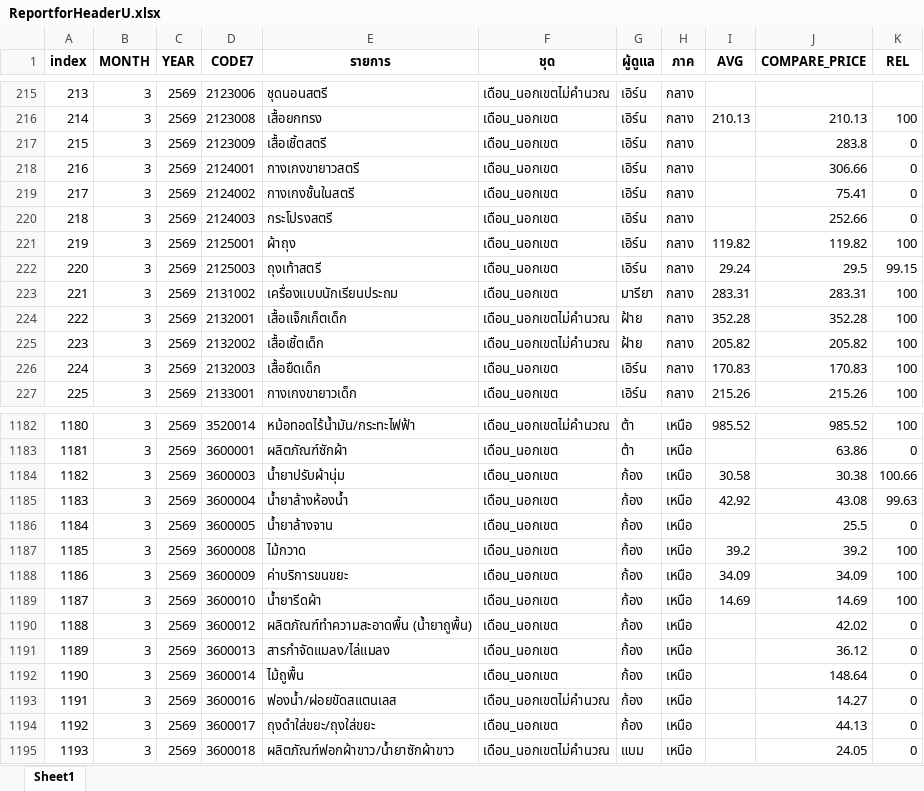
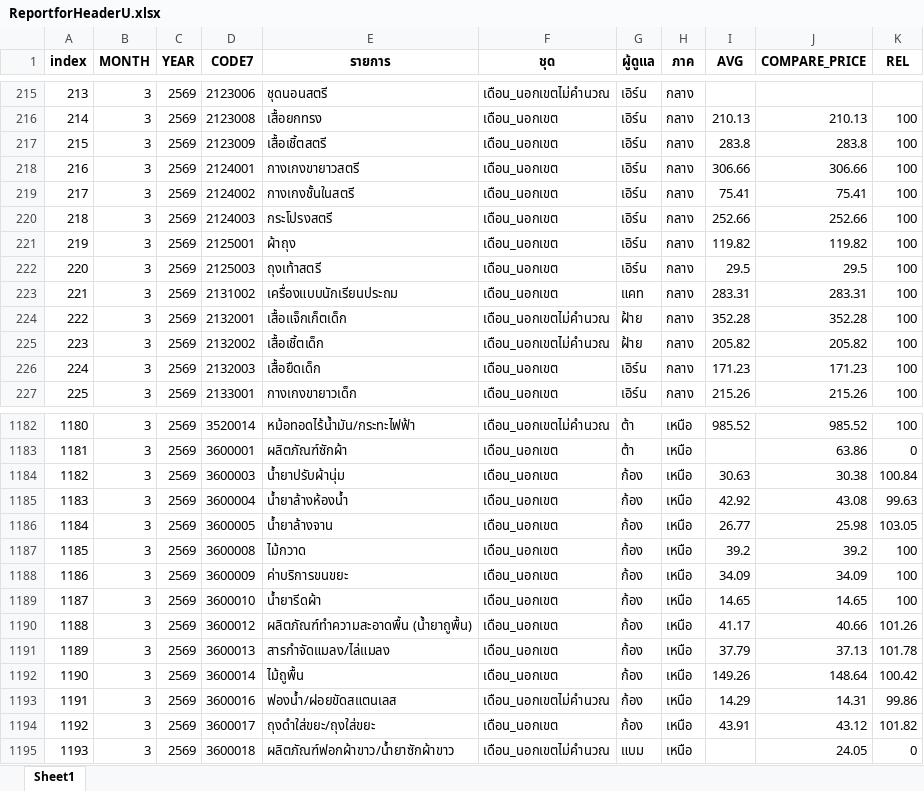
Before and after one commit to cpimocth/WorkWebAdmin, an Excel workbook: ReportforHeaderU/ReportforHeaderU.xlsx, sheet Sheet1, drawn as a sheet; only a part is shown, gaps mark what is left out; values as stored, in another font and other column widths than the file's, no borders; the diff covers the shown part only; the diff names each change by its address in the sheet, - before the commit and + after, or states it on an @@ line.

Commit message:
Update ReportforHeaderU.xlsx

```diff
--- a/ReportforHeaderU/ReportforHeaderU.xlsx (sheet Sheet1)
+++ b/ReportforHeaderU/ReportforHeaderU.xlsx (sheet Sheet1)
-I217 (AVG): (empty)
+I217 (AVG): 283.8
-K217:K220 (REL): 0
+K217:K220 (REL): 100
-I218 (AVG): (empty)
+I218 (AVG): 306.66
-I219 (AVG): (empty)
+I219 (AVG): 75.41
-I220 (AVG): (empty)
+I220 (AVG): 252.66
-I222 (AVG): 29.24
+I222 (AVG): 29.5
-K222 (REL): 99.15
+K222 (REL): 100
-G223 (ผู้ดูแล): มารียา
+G223 (ผู้ดูแล): แคท
-I226 (AVG): 170.83
+I226 (AVG): 171.23
-J226 (COMPARE_PRICE): 170.83
+J226 (COMPARE_PRICE): 171.23
-I1184 (AVG): 30.58
+I1184 (AVG): 30.63
-K1184 (REL): 100.66
+K1184 (REL): 100.84
-I1186 (AVG): (empty)
+I1186 (AVG): 26.77
-J1186 (COMPARE_PRICE): 25.5
+J1186 (COMPARE_PRICE): 25.98
-K1186 (REL): 0
+K1186 (REL): 103.05
-I1189 (AVG): 14.69
+I1189 (AVG): 14.65
-J1189 (COMPARE_PRICE): 14.69
+J1189 (COMPARE_PRICE): 14.65
-I1190 (AVG): (empty)
+I1190 (AVG): 41.17
-J1190 (COMPARE_PRICE): 42.02
+J1190 (COMPARE_PRICE): 40.66
-K1190 (REL): 0
+K1190 (REL): 101.26
-I1191 (AVG): (empty)
+I1191 (AVG): 37.79
-J1191 (COMPARE_PRICE): 36.12
+J1191 (COMPARE_PRICE): 37.13
-K1191 (REL): 0
+K1191 (REL): 101.78
-I1192 (AVG): (empty)
+I1192 (AVG): 149.26
-K1192 (REL): 0
+K1192 (REL): 100.42
-I1193 (AVG): (empty)
+I1193 (AVG): 14.29
-J1193 (COMPARE_PRICE): 14.27
+J1193 (COMPARE_PRICE): 14.31
-K1193 (REL): 0
+K1193 (REL): 99.86
-I1194 (AVG): (empty)
+I1194 (AVG): 43.91
-J1194 (COMPARE_PRICE): 44.13
+J1194 (COMPARE_PRICE): 43.12
-K1194 (REL): 0
+K1194 (REL): 101.82
```
Also changed, not shown: 345 edited cells elsewhere in this sheet.
